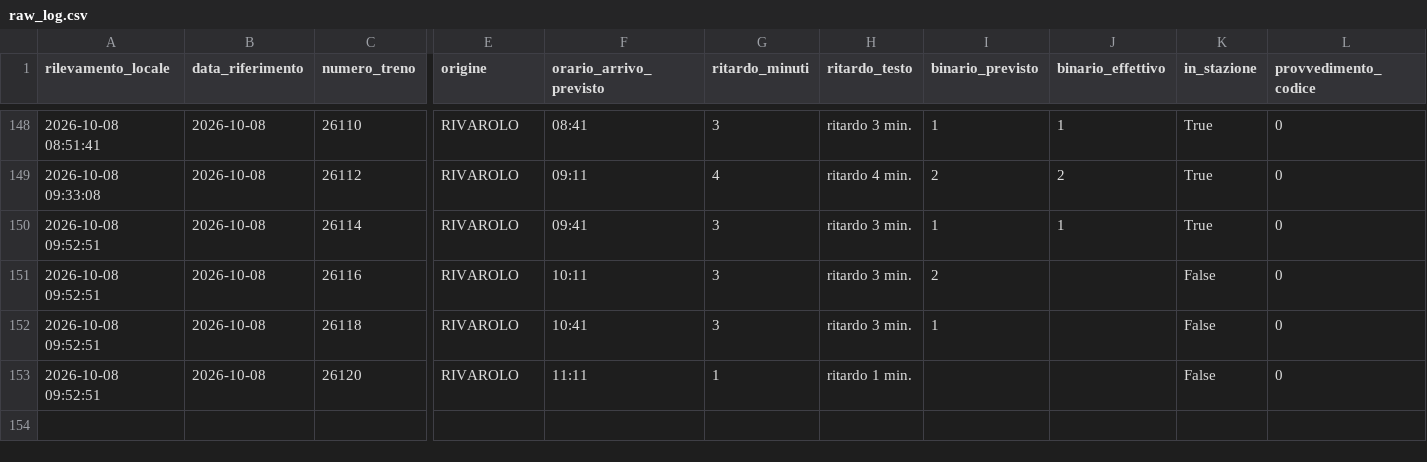
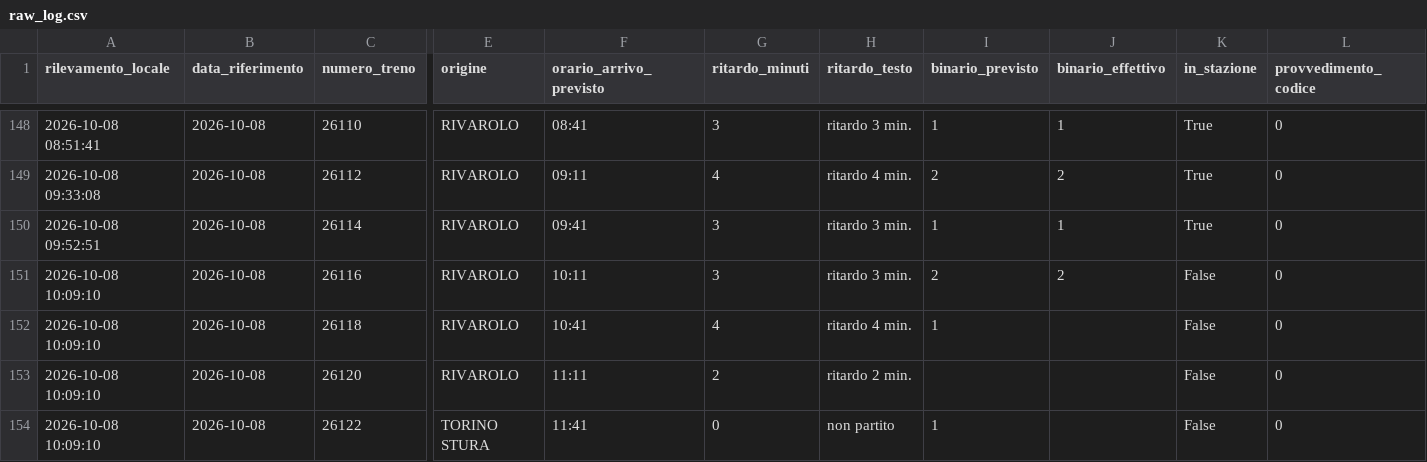
Before and after one commit to frapan2003-coder/Orari-arrivo-treni, a CSV file: data/raw_log.csv, drawn as a sheet; only a part is shown, gaps mark what is left out; rows hold the shown columns only; the diff names each change by its address in the sheet, - before the commit and + after, or states it on an @@ line.

```diff
--- a/data/raw_log.csv
+++ b/data/raw_log.csv
-A151:A153 (rilevamento_locale): 2026-10-08 09:52:51
+A151:A153 (rilevamento_locale): 2026-10-08 10:09:10
-J151 (binario_effettivo): (empty)
+J151 (binario_effettivo): 2
-G152 (ritardo_minuti): 3
+G152 (ritardo_minuti): 4
-H152 (ritardo_testo): ritardo 3 min.
+H152 (ritardo_testo): ritardo 4 min.
-G153 (ritardo_minuti): 1
+G153 (ritardo_minuti): 2
-H153 (ritardo_testo): ritardo 1 min.
+H153 (ritardo_testo): ritardo 2 min.
+row 154: 2026-10-08 10:09:10 | 2026-10-08 | 26122 | TORINO STURA | 11:41 | 0 | non partito | 1 |  | False | 0
```
